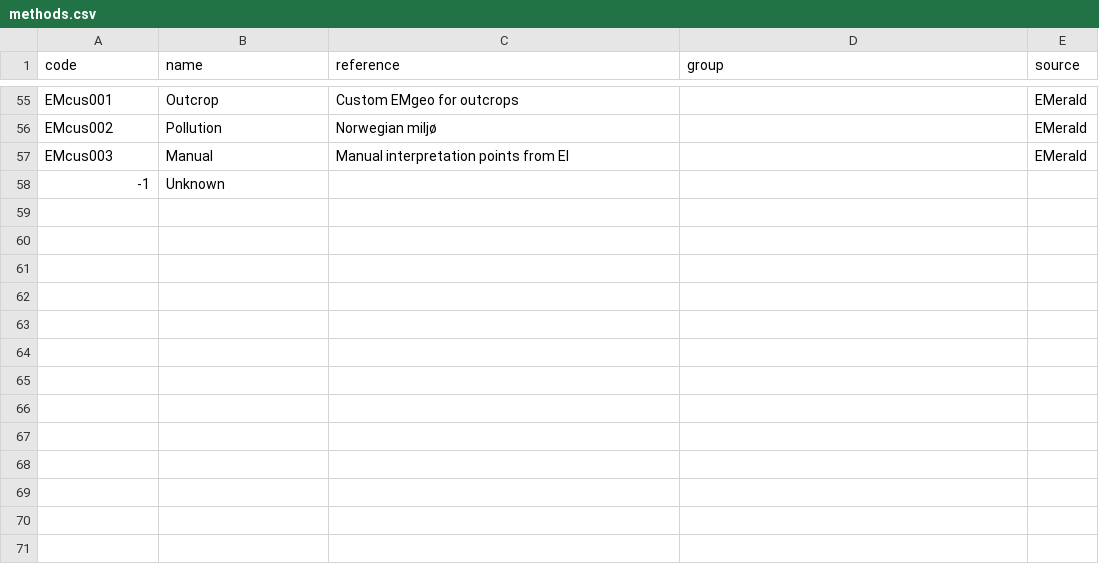
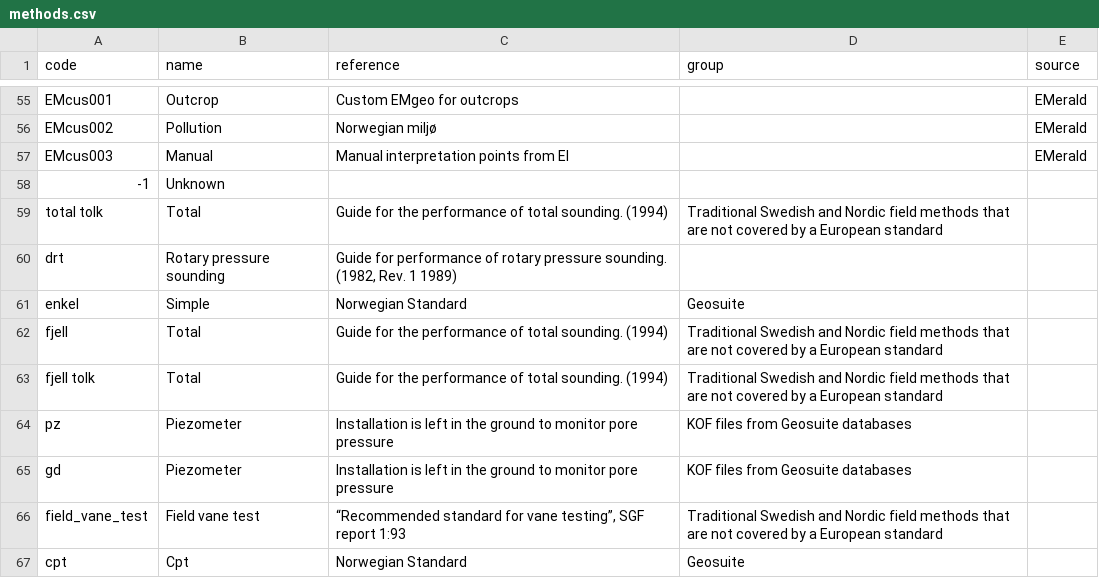
Before and after one commit to emerald-geomodelling/libsgfdata, a CSV file: libsgfdata/methods.csv, drawn as a sheet; only a part is shown, gaps mark what is left out.

Commit message:
added more methods

```diff
--- a/libsgfdata/methods.csv
+++ b/libsgfdata/methods.csv
@@ -58 +58,10 @@ EMcus003,Manual,Manual interpretation points from EI,,EMerald
 -1,Unknown,,,
+total tolk, Total,Guide for the performance of total sounding. (1994),Traditional Swedish and Nordic field methods that are not covered by a European standard
+drt, Rotary pressure sounding,"Guide for performance of rotary pressure sounding. (1982, Rev. 1 1989)"
+enkel, Simple,Norwegian Standard,Geosuite
+fjell,  Total,Guide for the performance of total sounding. (1994),Traditional Swedish and Nordic field methods that are not covered by a European standard
+fjell tolk,  Total,Guide for the performance of total sounding. (1994),Traditional Swedish and Nordic field methods that are not covered by a European standard
+pz,Piezometer,Installation is left in the ground to monitor pore pressure,KOF files from Geosuite databases
+gd,Piezometer,Installation is left in the ground to monitor pore pressure,KOF files from Geosuite databases
+field_vane_test, Field vane test,"“Recommended standard for vane testing”, SGF report 1:93",Traditional Swedish and Nordic field methods that are not covered by a European standard
+cpt, Cpt,Norwegian Standard,Geosuite
```
